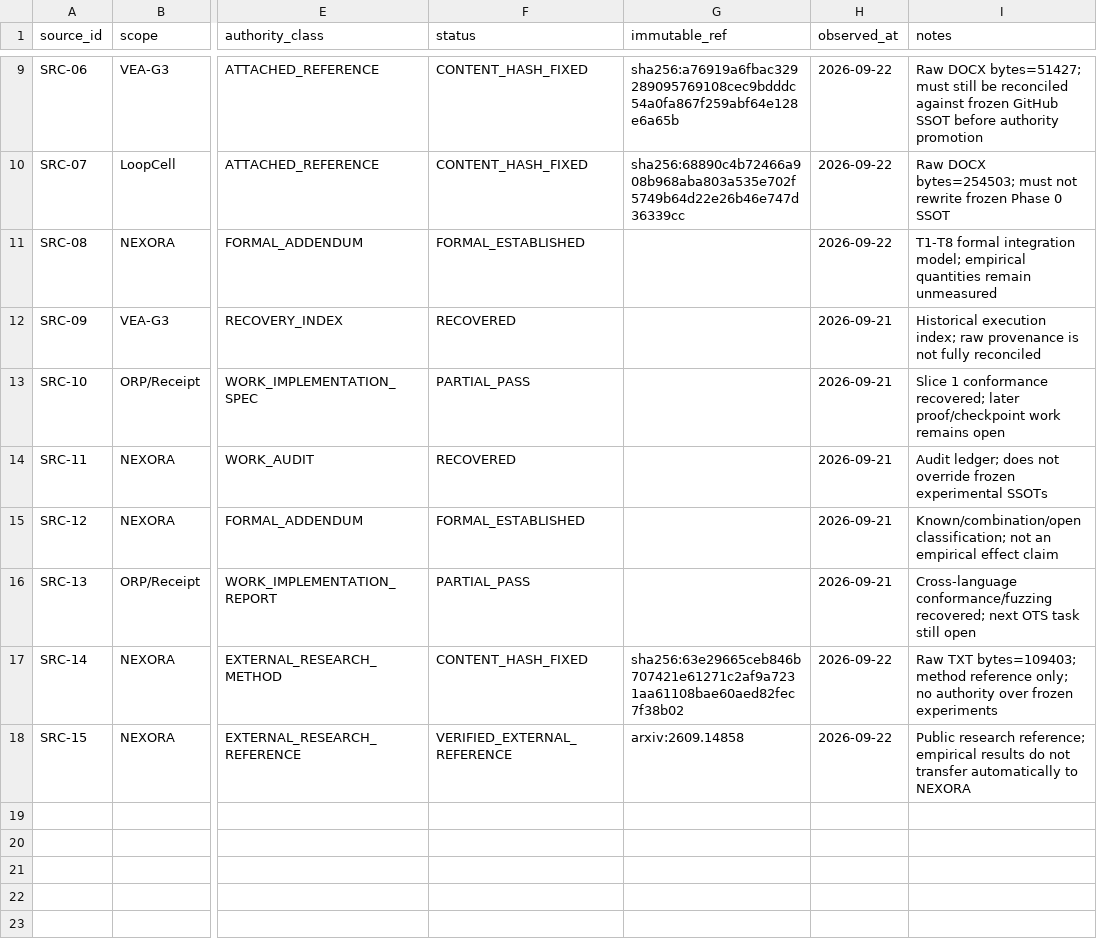
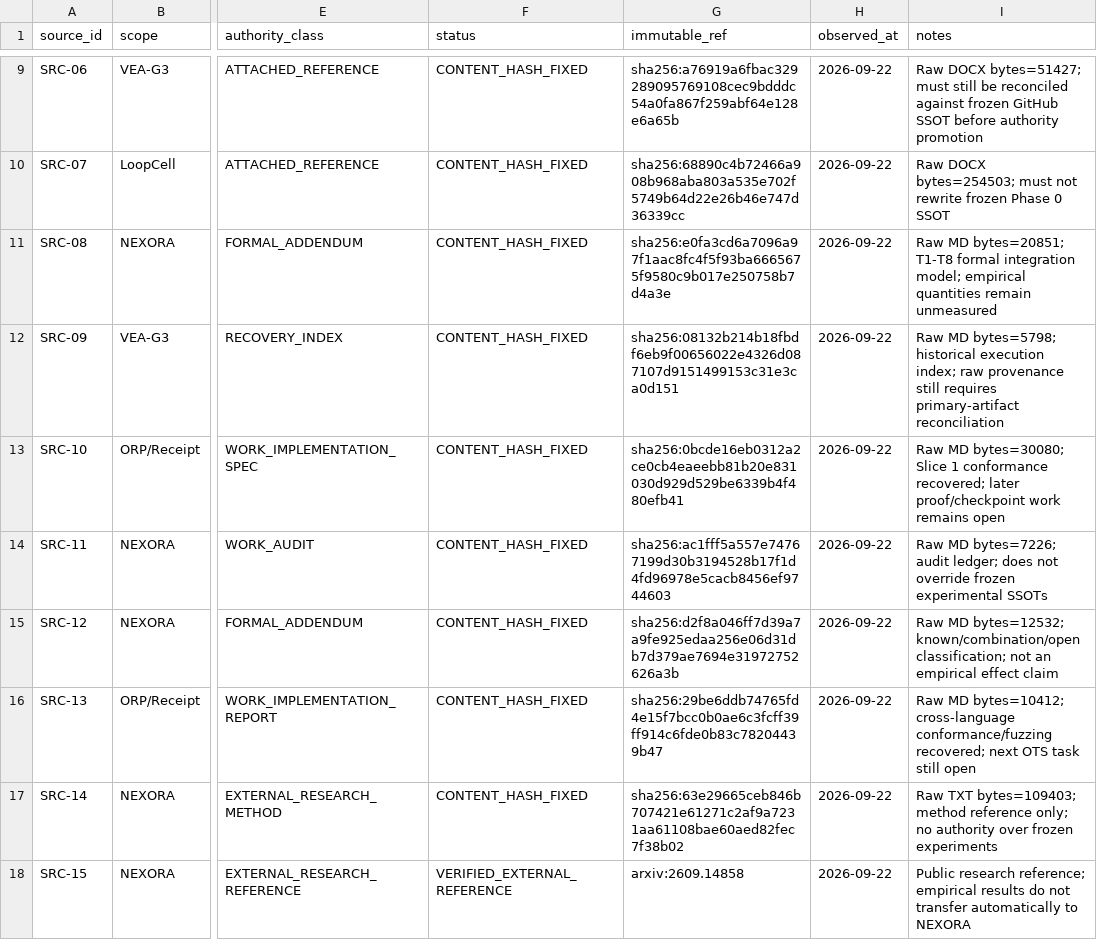
Before and after one commit to kau17033/r3f-scroll-rig, a CSV file: nexora-kit/payload/control/source_registry.csv, drawn as a sheet; only a part is shown, gaps mark what is left out; the diff covers the shown part only; the diff names each change by its address in the sheet, - before the commit and + after, or states it on an @@ line.

Commit message:
Hash-freeze recovered Work evidence corpus

```diff
--- a/nexora-kit/payload/control/source_registry.csv
+++ b/nexora-kit/payload/control/source_registry.csv
-F11 (status): FORMAL_ESTABLISHED
+F11 (status): CONTENT_HASH_FIXED
-G11 (immutable_ref): (empty)
+G11 (immutable_ref): sha256:e0fa3cd6a7096a97f1aac8fc4f5f93ba6665675f9580c9b017e250758b7d4a3e
-I11 (notes): T1-T8 formal…
+I11 (notes): Raw MD bytes=20851; T1-T8 formal…
-F12 (status): RECOVERED
+F12 (status): CONTENT_HASH_FIXED
-G12 (immutable_ref): (empty)
+G12 (immutable_ref): sha256:08132b214b18fbdf6eb9f00656022e4326d087107d9151499153c31e3ca0d151
-H12:H16 (observed_at): 2026-09-21
+H12:H16 (observed_at): 2026-09-22
-I12 (notes): Historical execution index; raw provenance is not fully reconciled
+I12 (notes): Raw MD bytes=5798; historical execution index; raw provenance still requires primary-artifact reconciliation
-F13 (status): PARTIAL_PASS
+F13 (status): CONTENT_HASH_FIXED
-G13 (immutable_ref): (empty)
+G13 (immutable_ref): sha256:0bcde16eb0312a2ce0cb4eaeebb81b20e831030d929d529be6339b4f480efb41
-I13 (notes): Slice 1…
+I13 (notes): Raw MD bytes=30080; Slice 1…
-F14 (status): RECOVERED
+F14 (status): CONTENT_HASH_FIXED
-G14 (immutable_ref): (empty)
+G14 (immutable_ref): sha256:ac1fff5a557e74767199d30b3194528b17f1d4fd96978e5cacb8456ef9744603
-I14 (notes): Audit ledger; does…
+I14 (notes): Raw MD bytes=7226; audit ledger; does…
-F15 (status): FORMAL_ESTABLISHED
+F15 (status): CONTENT_HASH_FIXED
-G15 (immutable_ref): (empty)
+G15 (immutable_ref): sha256:d2f8a046ff7d39a7a9fe925edaa256e06d31db7d379ae7694e31972752626a3b
-I15 (notes): Known/combination/open classification; not…
+I15 (notes): Raw MD bytes=12532; known/combination/open classification; not…
-F16 (status): PARTIAL_PASS
+F16 (status): CONTENT_HASH_FIXED
-G16 (immutable_ref): (empty)
+G16 (immutable_ref): sha256:29be6ddb74765fd4e15f7bcc0b0ae6c3fcff39ff914c6fde0b83c78204439b47
-I16 (notes): Cross-language conformance/fuzzing recovered;…
+I16 (notes): Raw MD bytes=10412; cross-language conformance/fuzzing recovered;…
```
Also changed, not shown: 3 added rows elsewhere in this file.
